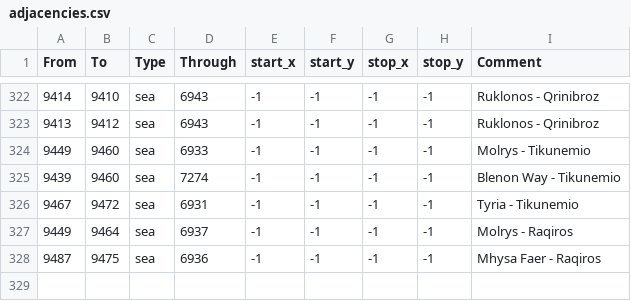
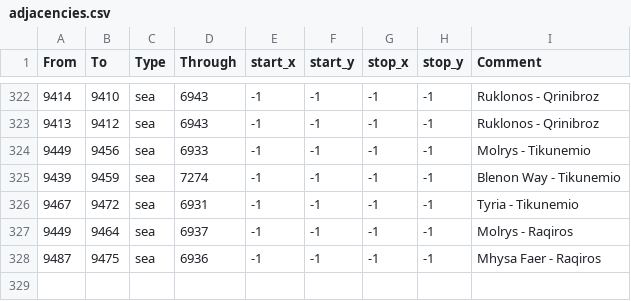
Before and after one commit to Legacy-Of-Valyria-Dev-Team/legacy-of-valyria, a CSV file: map_data/adjacencies.csv, drawn as a sheet; only a part is shown, gaps mark what is left out.

```diff
--- a/map_data/adjacencies.csv
+++ b/map_data/adjacencies.csv
@@ -323,4 +323,4 @@ From;To;Type;Through;start_x;start_y;stop_x;stop_y;Comment
 9413;9412;sea;6943;-1;-1;-1;-1;Ruklonos - Qrinibroz
-9449;9460;sea;6933;-1;-1;-1;-1;Molrys - Tikunemio
-9439;9460;sea;7274;-1;-1;-1;-1;Blenon Way - Tikunemio
+9449;9456;sea;6933;-1;-1;-1;-1;Molrys - Tikunemio
+9439;9459;sea;7274;-1;-1;-1;-1;Blenon Way - Tikunemio
 9467;9472;sea;6931;-1;-1;-1;-1;Tyria - Tikunemio
```
Also changed, not shown: 8 other files.
